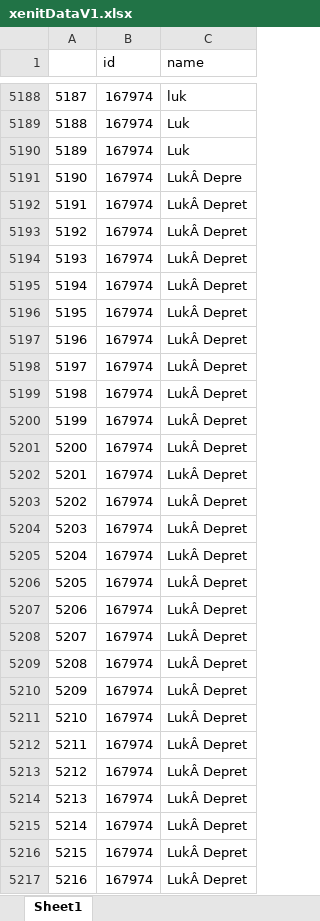
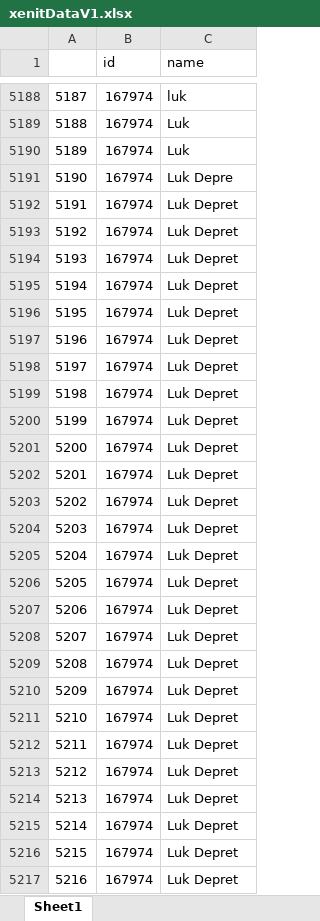
Before and after one commit to DylanDriessen/BigData, an Excel workbook: xenitDataV1.xlsx, sheet Sheet1, drawn as a sheet; only a part is shown, gaps mark what is left out; values as stored, in another font and other column widths than the file's, no borders; the diff covers the shown part only; the diff names each change by its address in the sheet, - before the commit and + after, or states it on an @@ line.

```diff
--- a/xenitDataV1.xlsx (sheet Sheet1)
+++ b/xenitDataV1.xlsx (sheet Sheet1)
-C5191 (name): LukÂ Depre
+C5191 (name): Luk Depre
-C5192:C5217 (name): LukÂ Depret
+C5192:C5217 (name): Luk Depret
```
Also changed, not shown: 1032 edited cells elsewhere in this sheet, 1 other file.
